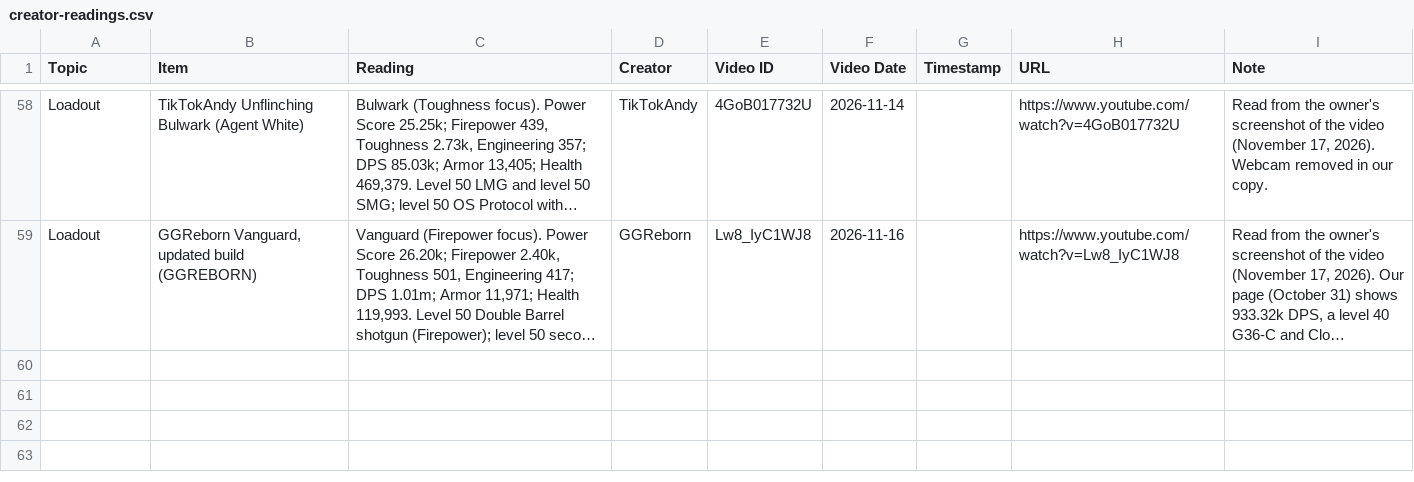
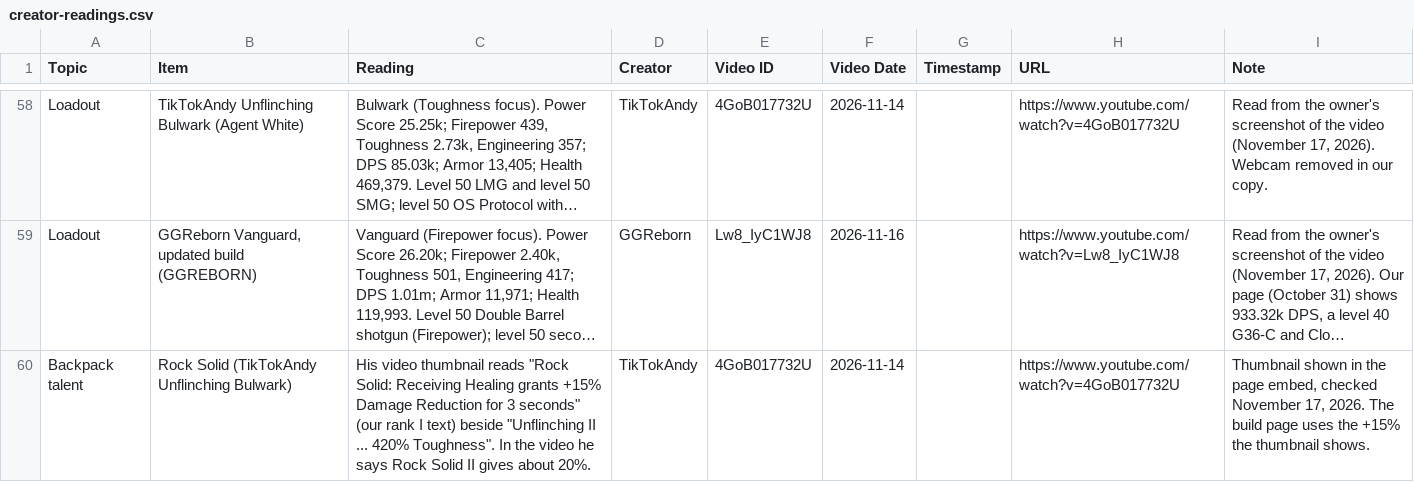
Before and after one commit to cfworx/Resurgence-Builds, a CSV file: research/build-database/creator-readings.csv, drawn as a sheet; only a part is shown, gaps mark what is left out; long unchanged cells end in …; the diff names each change by its address in the sheet, - before the commit and + after, or states it on an @@ line.

```diff
--- a/research/build-database/creator-readings.csv
+++ b/research/build-database/creator-readings.csv
+row 60: Backpack talent | Rock Solid (TikTokAndy Unflinching Bulwark) | His video thumbnail reads "Rock Solid: Receiving Healing grants +15% Damage Reduction for 3 seconds" (our rank I text) beside "Unflinching II ... 420% Toughness". In the video he says Rock Solid II gives about 20%. | TikTokAndy | 4GoB017732U | 2026-11-14 |  | https://www.youtube.com/watch?v=4GoB017732U | Thumbnail shown in the page embed, checked November 17, 2026. The build page uses the +15% the thumbnail shows.
```
Also changed, not shown: 7 other files.
